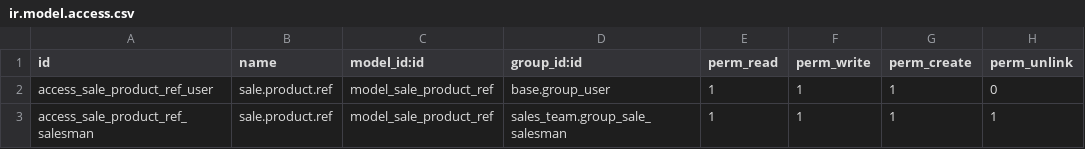
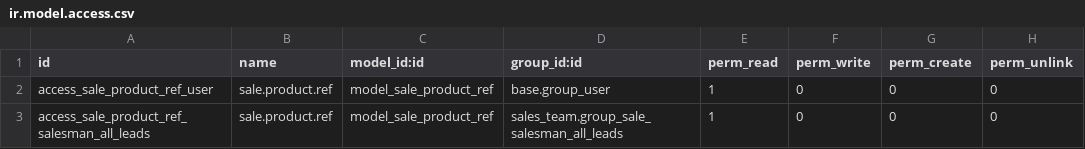
Before and after one commit to tate11/PHA, a CSV file: sale_product_ref/security/ir.model.access.csv, drawn as a sheet.

```diff
--- a/sale_product_ref/security/ir.model.access.csv
+++ b/sale_product_ref/security/ir.model.access.csv
@@ -1,3 +1,3 @@
 id,name,model_id:id,group_id:id,perm_read,perm_write,perm_create,perm_unlink
-access_sale_product_ref_user,sale.product.ref,model_sale_product_ref,base.group_user,1,1,1,0
-access_sale_product_ref_salesman,sale.product.ref,model_sale_product_ref,sales_team.group_sale_salesman,1,1,1,1
+access_sale_product_ref_user,sale.product.ref,model_sale_product_ref,base.group_user,1,0,0,0
+access_sale_product_ref_salesman_all_leads,sale.product.ref,model_sale_product_ref,sales_team.group_sale_salesman_all_leads,1,0,0,0
```
